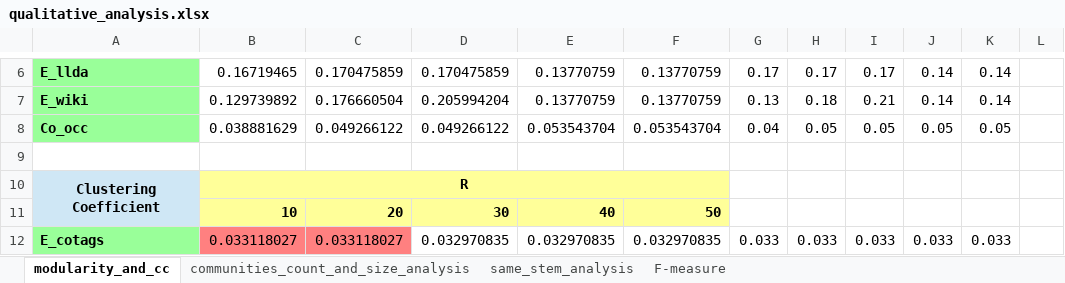
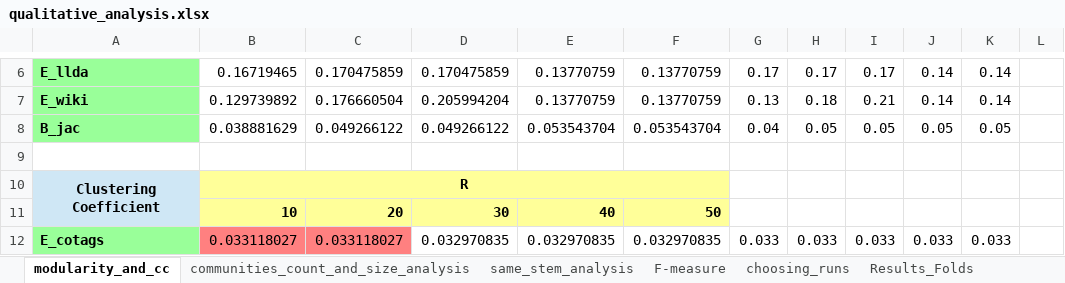
Before and after one commit to imansaleh16/Stack-Overflow-Tags-Communities, an Excel workbook: qualitative_analysis.xlsx, sheet modularity_and_cc, drawn as a sheet; only a part is shown, gaps mark what is left out; values as stored, in another font and other column widths than the file's, no borders; charts and pictures not drawn; the diff covers the shown part only; the diff names each change by its address in the sheet, - before the commit and + after, or states it on an @@ line.

```diff
--- a/qualitative_analysis.xlsx (sheet modularity_and_cc)
+++ b/qualitative_analysis.xlsx (sheet modularity_and_cc)
+sheet tab: choosing_runs
+sheet tab: Results_Folds
-A8: Co_occ
+A8: B_jac
```
Also changed, not shown: 54 added rows and 1 edited cell elsewhere in this sheet, sheet F-measure, sheet same_stem_analysis, other sheet tabs, charts or pictures, 1 other file.
